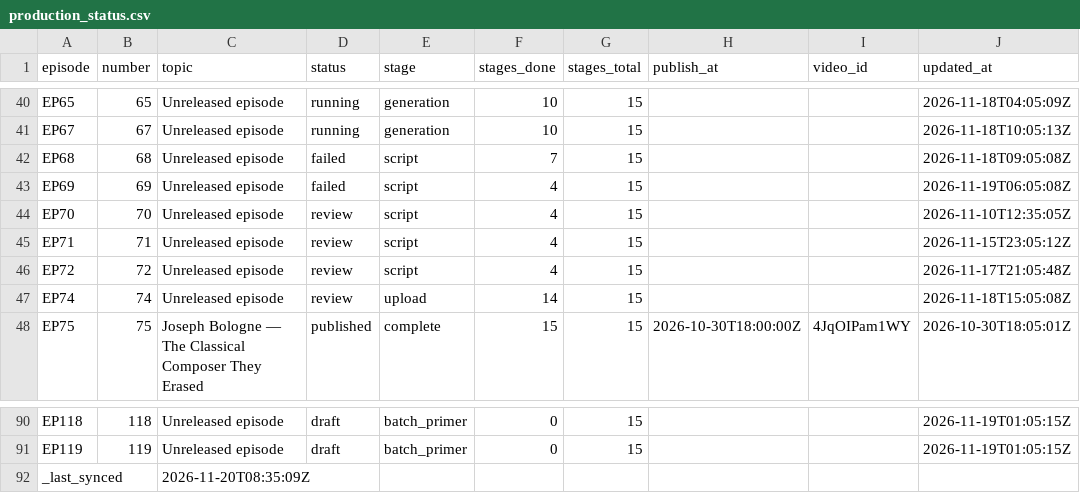
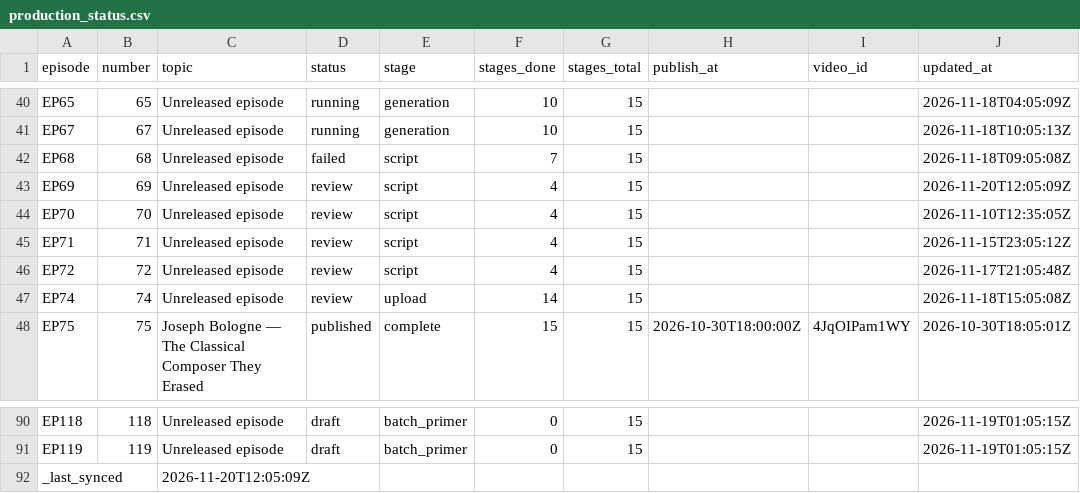
Before and after one commit to Dixon8303/ImaginariumOzone, a CSV file: status/production_status.csv, drawn as a sheet; only a part is shown, gaps mark what is left out.

Commit message:
sync: production status csv

```diff
--- a/status/production_status.csv
+++ b/status/production_status.csv
@@ -42,3 +42,3 @@ EP67,67,Unreleased episode,running,generation,10,15,,,2026-11-18T10:05:13Z
 EP68,68,Unreleased episode,failed,script,7,15,,,2026-11-18T09:05:08Z
-EP69,69,Unreleased episode,failed,script,4,15,,,2026-11-19T06:05:08Z
+EP69,69,Unreleased episode,review,script,4,15,,,2026-11-20T12:05:09Z
 EP70,70,Unreleased episode,review,script,4,15,,,2026-11-10T12:35:05Z
@@ -91,2 +91,2 @@ EP118,118,Unreleased episode,draft,batch_primer,0,15,,,2026-11-19T01:05:15Z
 EP119,119,Unreleased episode,draft,batch_primer,0,15,,,2026-11-19T01:05:15Z
-_last_synced,,2026-11-20T08:35:09Z,,,,,,,
+_last_synced,,2026-11-20T12:05:09Z,,,,,,,
```
